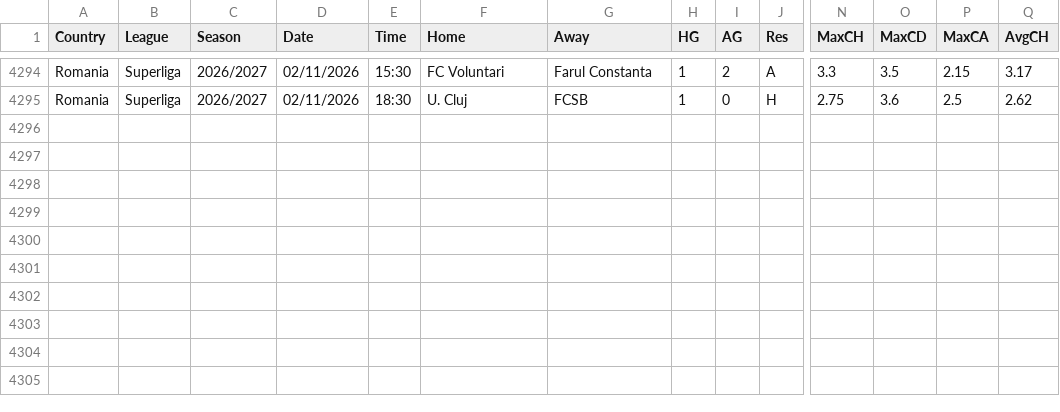
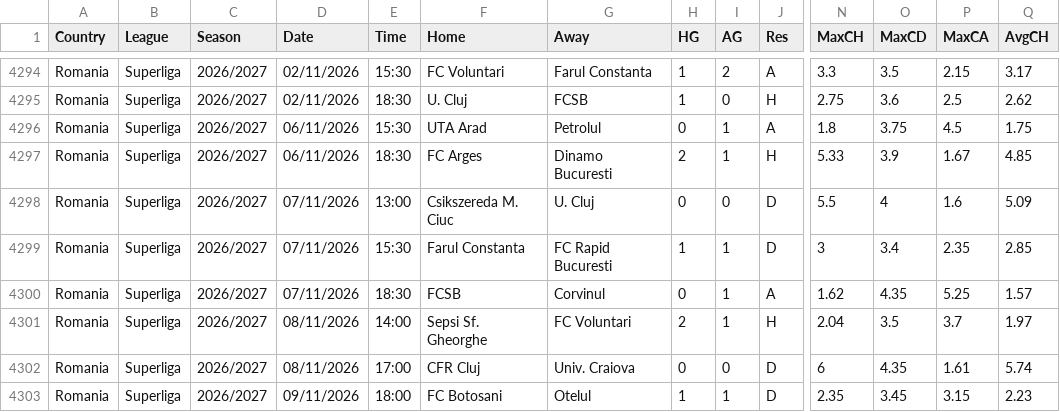
Before and after one commit to Melarsed/futbol-veri, a CSV file: new/ROU.csv, drawn as a sheet; only a part is shown, gaps mark what is left out; rows hold the shown columns only; the diff names each change by its address in the sheet, - before the commit and + after, or states it on an @@ line.

```diff
--- a/new/ROU.csv
+++ b/new/ROU.csv
+row 4296: Romania | Superliga | 2026/2027 | 06/11/2026 | 15:30 | UTA Arad | Petrolul | 0 | 1 | A | 1.8 | 3.75 | 4.5 | 1.75
+row 4297: Romania | Superliga | 2026/2027 | 06/11/2026 | 18:30 | FC Arges | Dinamo Bucuresti | 2 | 1 | H | 5.33 | 3.9 | 1.67 | 4.85
+row 4298: Romania | Superliga | 2026/2027 | 07/11/2026 | 13:00 | Csikszereda M. Ciuc | U. Cluj | 0 | 0 | D | 5.5 | 4 | 1.6 | 5.09
+row 4299: Romania | Superliga | 2026/2027 | 07/11/2026 | 15:30 | Farul Constanta | FC Rapid Bucuresti | 1 | 1 | D | 3 | 3.4 | 2.35 | 2.85
+row 4300: Romania | Superliga | 2026/2027 | 07/11/2026 | 18:30 | FCSB | Corvinul | 0 | 1 | A | 1.62 | 4.35 | 5.25 | 1.57
+row 4301: Romania | Superliga | 2026/2027 | 08/11/2026 | 14:00 | Sepsi Sf. Gheorghe | FC Voluntari | 2 | 1 | H | 2.04 | 3.5 | 3.7 | 1.97
+row 4302: Romania | Superliga | 2026/2027 | 08/11/2026 | 17:00 | CFR Cluj | Univ. Craiova | 0 | 0 | D | 6 | 4.35 | 1.61 | 5.74
+row 4303: Romania | Superliga | 2026/2027 | 09/11/2026 | 18:00 | FC Botosani | Otelul | 1 | 1 | D | 2.35 | 3.45 | 3.15 | 2.23
```
Also changed, not shown: mmz4281/2627/SP2.csv, new/NOR.csv, 7 other files.
